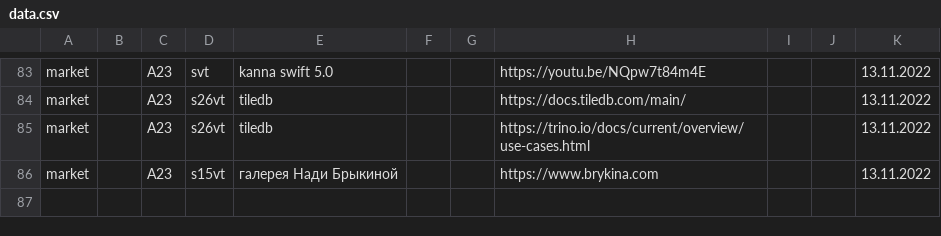
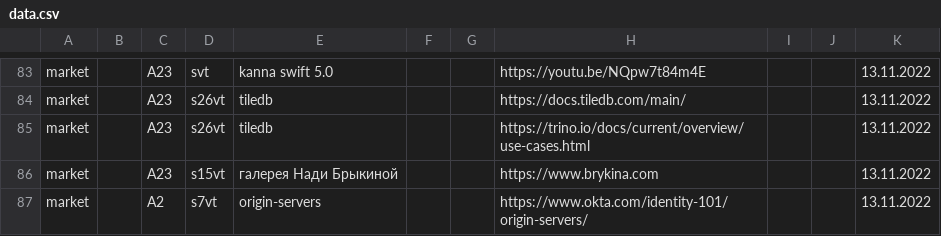
Before and after one commit to other59/datasource, a CSV file: data.csv, drawn as a sheet; only a part is shown, gaps mark what is left out; the diff names each change by its address in the sheet, - before the commit and + after, or states it on an @@ line.

Commit message:
Update data.csv

```diff
--- a/data.csv
+++ b/data.csv
+row 87: market |  | A2 | s7vt | origin-servers |  |  | https://www.okta.com/identity-101/origin-servers/ |  |  | 13.11.2022
```
